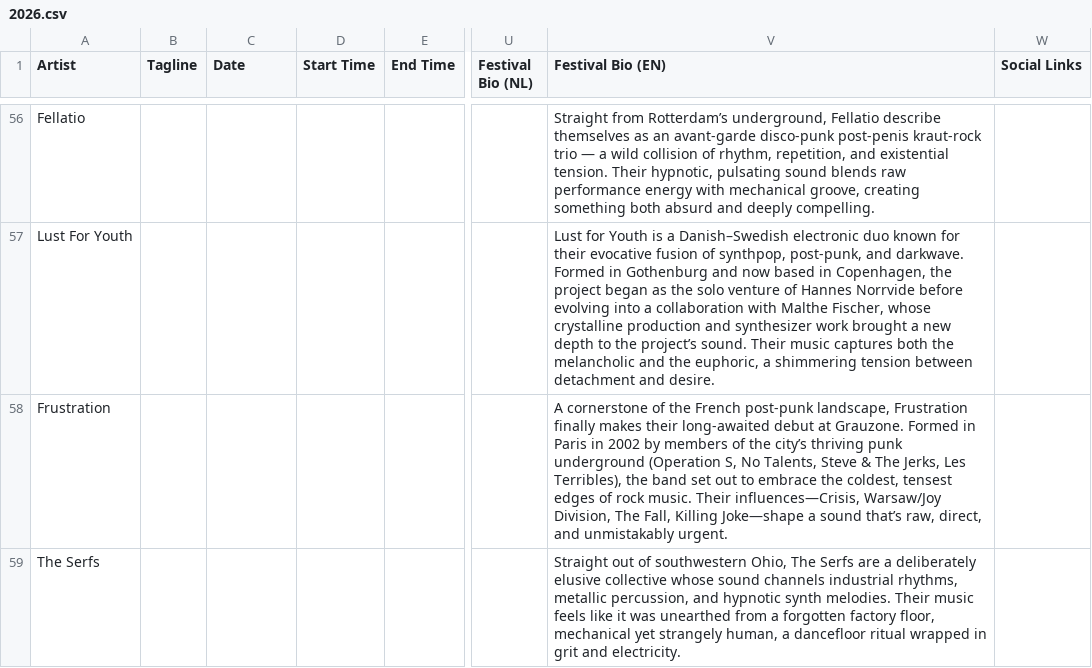
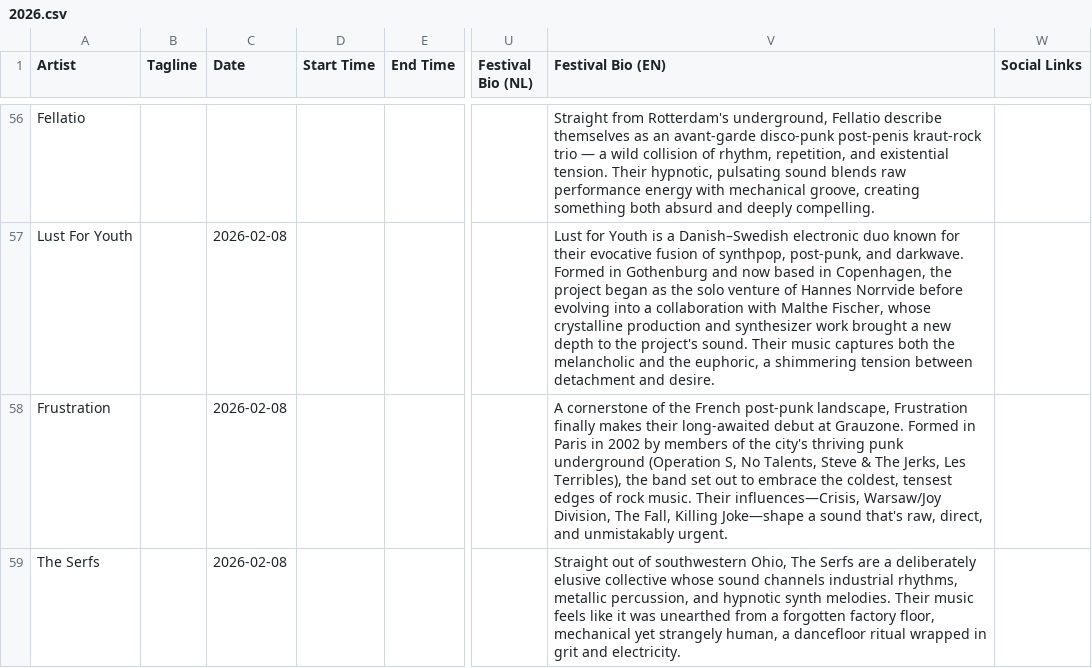
Before and after one commit to frankvaneykelen/lineup-radar, a CSV file: docs/grauzone/2026/2026.csv, drawn as a sheet; only a part is shown, gaps mark what is left out; the diff covers the shown part only; the diff names each change by its address in the sheet, - before the commit and + after, or states it on an @@ line.

Commit message:
Update festival documentation and add Grauzone date scraper
- Updated last modified timestamps in index.html and about.html files for Pinkpop and Rock Werchter festivals.
- Revised festival profiles for Pinkpop and Rock Werchter 2026 in their respective about.html and about.json files to enhance clarity and detail.
- Created a new Python script to scrape artist dates from the Grauzone festival homepage and update the corresponding CSV file with the scraped data.

```diff
--- a/docs/grauzone/2026/2026.csv
+++ b/docs/grauzone/2026/2026.csv
-V56 (Festival Bio (EN)): Straight from Rotterdam’s underground, Fellatio…
+V56 (Festival Bio (EN)): Straight from Rotterdam's underground, Fellatio…
-C57:C59 (Date): (empty)
+C57:C59 (Date): 2026-02-08
-V57 (Festival Bio (EN)): …to the project’s sound. Their…
+V57 (Festival Bio (EN)): …to the project's sound. Their…
-V58 (Festival Bio (EN)): …of the city’s thriving punk underground (Operation S, No Talents, Steve & The Jerks, Les Terribles), the band set out to embrace the coldest, tensest edges of rock music. Their influences—Crisis, Warsaw/Joy Division, The Fall, Killing Joke—shape a sound that’s raw, direct,…
+V58 (Festival Bio (EN)): …of the city's thriving punk underground (Operation S, No Talents, Steve & The Jerks, Les Terribles), the band set out to embrace the coldest, tensest edges of rock music. Their influences—Crisis, Warsaw/Joy Division, The Fall, Killing Joke—shape a sound that's raw, direct,…
```
Also changed, not shown: 113 edited cells elsewhere in this file, 57 other files.
